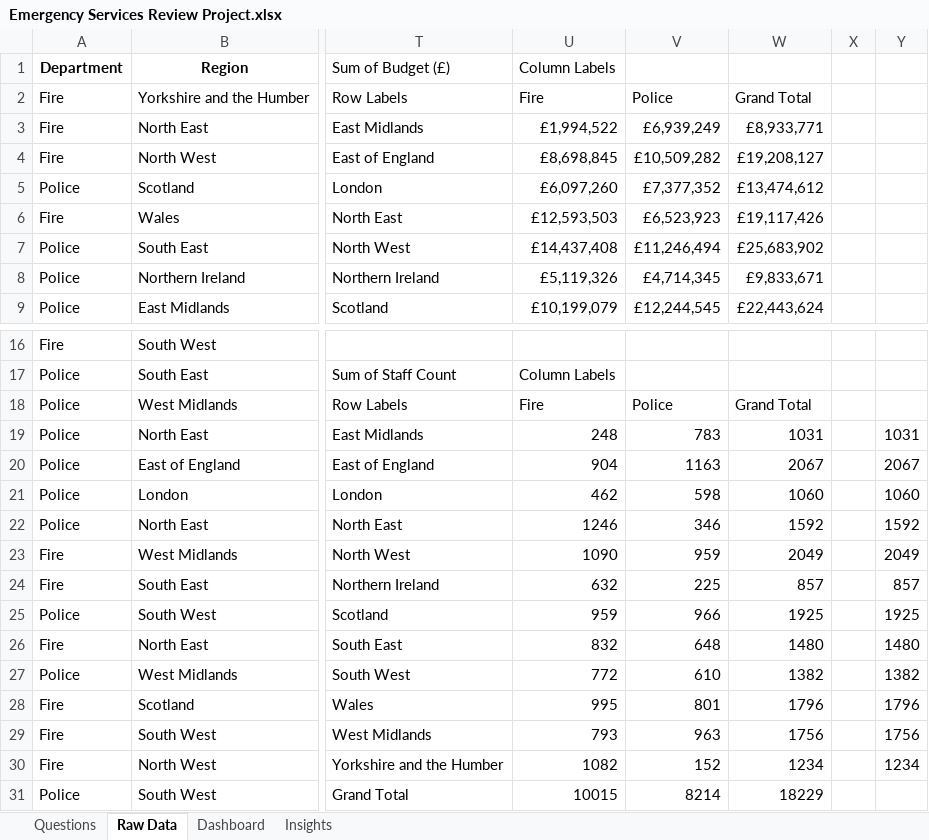
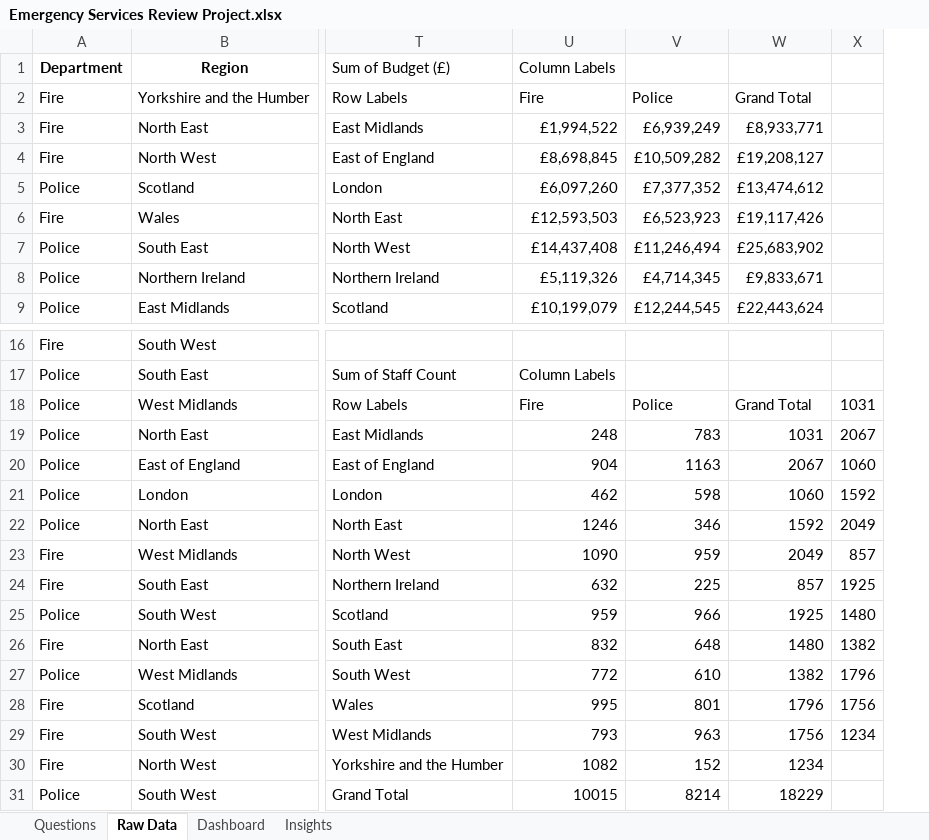
Before and after one commit to Owen93M/Data-Analyst-Portfolio, an Excel workbook: Excel Portfolio Projects/Emergency Services Review/Emergency Services Review Project.xlsx, sheet Raw Data, drawn as a sheet; only a part is shown, gaps mark what is left out; values as stored, in another font and other column widths than the file's, no borders; removed rows and columns are numbered as before the commit, all else as after; the diff names each change by its address in the sheet, - before the commit and + after, or states it on an @@ line.

Commit message:
Uploaded new emergency file

```diff
--- a/Excel Portfolio Projects/Emergency Services Review/Emergency Services Review Project.xlsx (sheet Raw Data)
+++ b/Excel Portfolio Projects/Emergency Services Review/Emergency Services Review Project.xlsx (sheet Raw Data)
-column X, empty
-X18: (empty)
+X18: 1031
-X19: 1031
+X19: 2067
-X20: 2067
+X20: 1060
-X21: 1060
+X21: 1592
-X22: 1592
+X22: 2049
-X23: 2049
+X23: 857
-X24: 857
+X24: 1925
-X25: 1925
+X25: 1480
-X26: 1480
+X26: 1382
-X27: 1382
+X27: 1796
-X28: 1796
+X28: 1756
-X29: 1756
+X29: 1234
-X30: 1234
+X30: (empty)
```
Also changed, not shown: charts or pictures.
